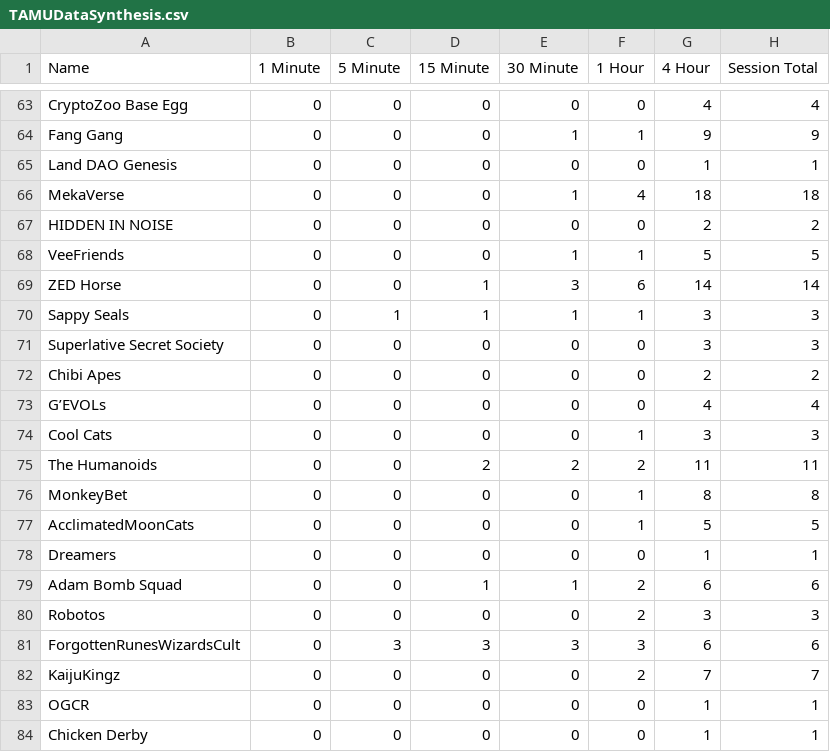
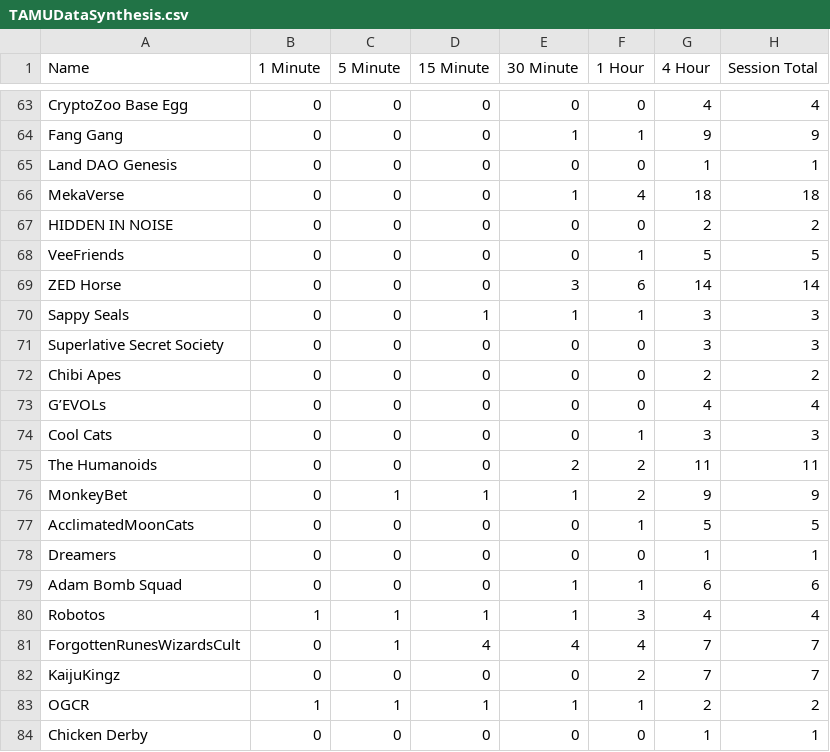
Before and after one commit to BSSOfficial/TAMU-Data-Synthesis, a CSV file: TAMUDataSynthesis.csv, drawn as a sheet; only a part is shown, gaps mark what is left out; the diff covers the shown part only; the diff names each change by its address in the sheet, - before the commit and + after, or states it on an @@ line.

```diff
--- a/TAMUDataSynthesis.csv
+++ b/TAMUDataSynthesis.csv
-E68 (30 Minute): 1
+E68 (30 Minute): 0
-D69 (15 Minute): 1
+D69 (15 Minute): 0
-C70 (5 Minute): 1
+C70 (5 Minute): 0
-D75 (15 Minute): 2
+D75 (15 Minute): 0
-C76 (5 Minute): 0
+C76 (5 Minute): 1
-D76 (15 Minute): 0
+D76 (15 Minute): 1
-E76 (30 Minute): 0
+E76 (30 Minute): 1
-F76 (1 Hour): 1
+F76 (1 Hour): 2
-G76 (4 Hour): 8
+G76 (4 Hour): 9
-H76 (Session Total): 8
+H76 (Session Total): 9
-D79 (15 Minute): 1
+D79 (15 Minute): 0
-F79 (1 Hour): 2
+F79 (1 Hour): 1
-B80 (1 Minute): 0
+B80 (1 Minute): 1
-C80 (5 Minute): 0
+C80 (5 Minute): 1
-D80 (15 Minute): 0
+D80 (15 Minute): 1
-E80 (30 Minute): 0
+E80 (30 Minute): 1
-F80 (1 Hour): 2
+F80 (1 Hour): 3
-G80 (4 Hour): 3
+G80 (4 Hour): 4
-H80 (Session Total): 3
+H80 (Session Total): 4
-C81 (5 Minute): 3
+C81 (5 Minute): 1
-D81 (15 Minute): 3
+D81 (15 Minute): 4
-E81 (30 Minute): 3
+E81 (30 Minute): 4
-F81 (1 Hour): 3
+F81 (1 Hour): 4
-G81 (4 Hour): 6
+G81 (4 Hour): 7
-H81 (Session Total): 6
+H81 (Session Total): 7
-B83 (1 Minute): 0
+B83 (1 Minute): 1
-C83 (5 Minute): 0
+C83 (5 Minute): 1
-D83 (15 Minute): 0
+D83 (15 Minute): 1
-E83 (30 Minute): 0
+E83 (30 Minute): 1
-F83 (1 Hour): 0
+F83 (1 Hour): 1
-G83 (4 Hour): 1
+G83 (4 Hour): 2
-H83 (Session Total): 1
+H83 (Session Total): 2
```
Also changed, not shown: 113 edited cells elsewhere in this file, 3 other files.
